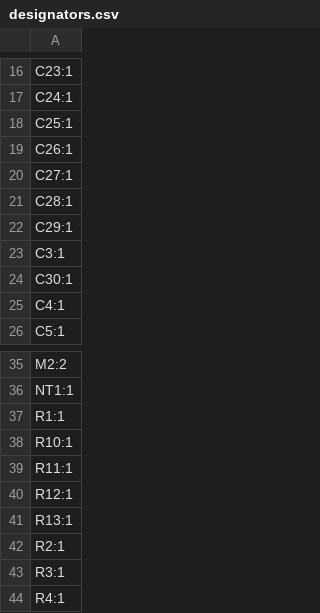
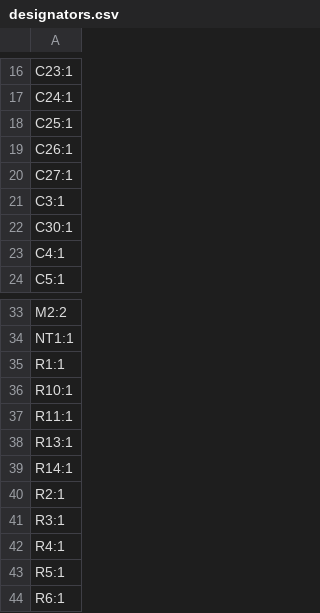
Before and after one commit to ColeHerber/Mini-BLDC-Controller, a CSV file: production/designators.csv, drawn as a sheet; only a part is shown, gaps mark what is left out; the shorter side is filled out with more unchanged rows; removed rows and columns are numbered as before the commit, all else as after; the diff names each change by its address in the sheet, - before the commit and + after, or states it on an @@ line.

```diff
--- a/production/designators.csv
+++ b/production/designators.csv
-row 21: C28:1
-row 22: C29:1
-row 40: R12:1
+row 39: R14:1
```
Also changed, not shown: production/bom.csv, production/positions.csv, 22 other files.
